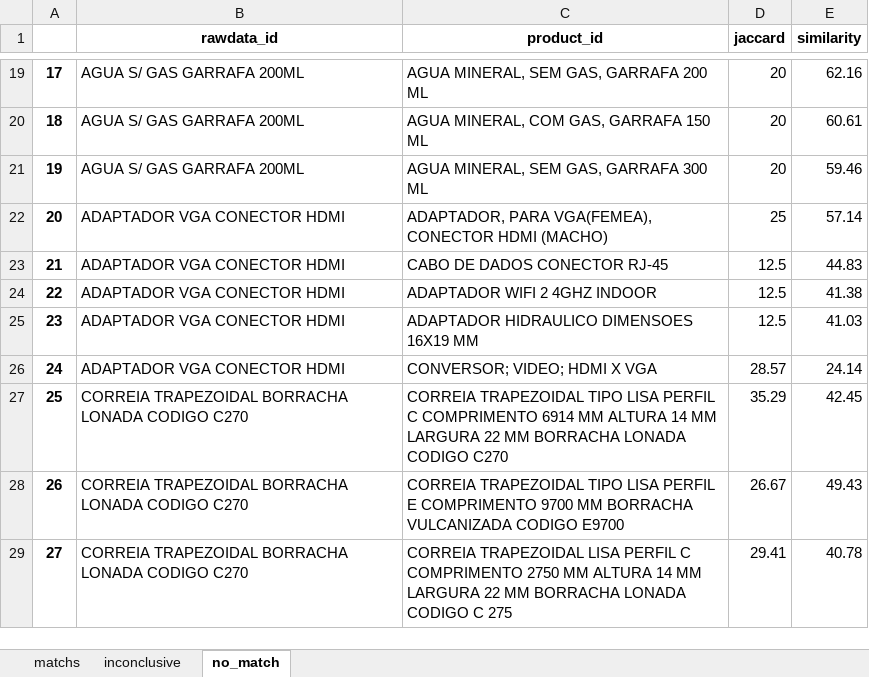
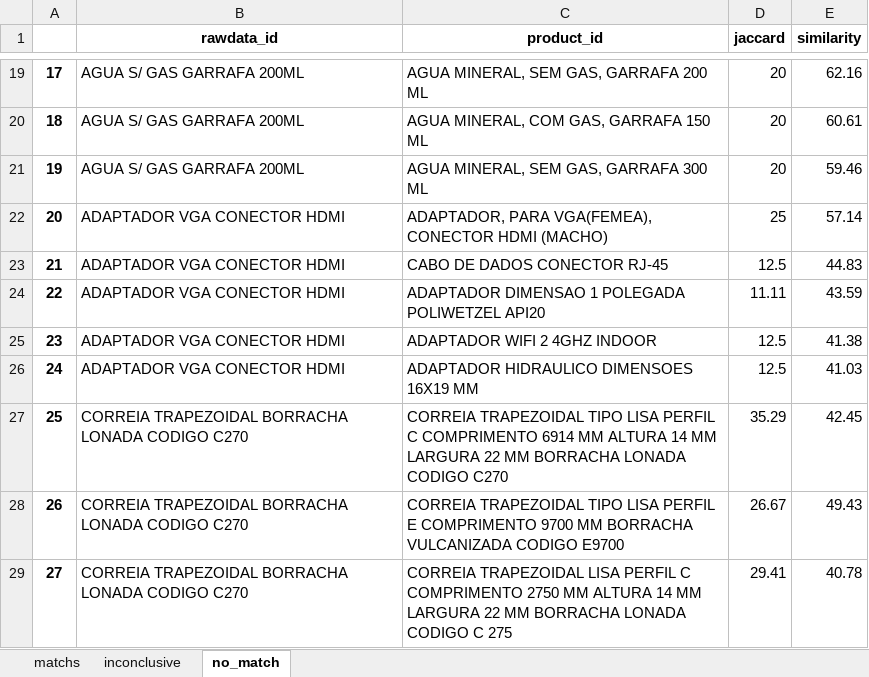
Before and after one commit to lucassiqueira08/match-algorithm, an Excel workbook: export_result.xlsx, sheet no_match, drawn as a sheet; only a part is shown, gaps mark what is left out; values as stored, in another font and other column widths than the file's, no borders; the diff covers the shown part only; the diff names each change by its address in the sheet, - before the commit and + after, or states it on an @@ line.

```diff
--- a/export_result.xlsx (sheet no_match)
+++ b/export_result.xlsx (sheet no_match)
-C24 (product_id): ADAPTADOR WIFI 2 4GHZ INDOOR
+C24 (product_id): ADAPTADOR DIMENSAO 1 POLEGADA POLIWETZEL API20
-D24 (jaccard): 12.5
+D24 (jaccard): 11.11
-E24 (similarity): 41.38
+E24 (similarity): 43.59
-C25 (product_id): ADAPTADOR HIDRAULICO DIMENSOES 16X19 MM
+C25 (product_id): ADAPTADOR WIFI 2 4GHZ INDOOR
-E25 (similarity): 41.03
+E25 (similarity): 41.38
-C26 (product_id): CONVERSOR; VIDEO; HDMI X VGA
+C26 (product_id): ADAPTADOR HIDRAULICO DIMENSOES 16X19 MM
-D26 (jaccard): 28.57
+D26 (jaccard): 12.5
-E26 (similarity): 24.14
+E26 (similarity): 41.03
```
Also changed, not shown: 80 edited cells elsewhere in this sheet, sheet inconclusive, sheet matchs, 2 other files.
